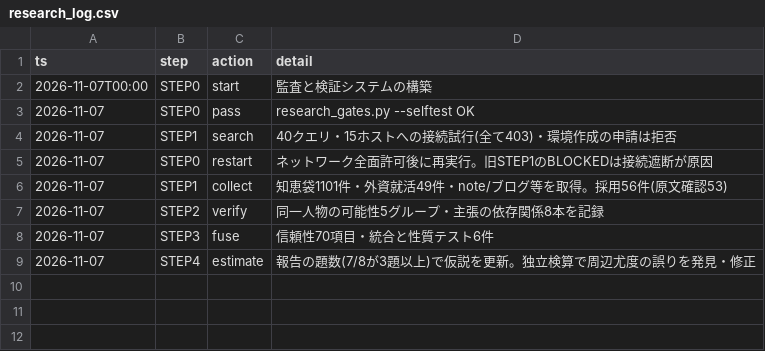
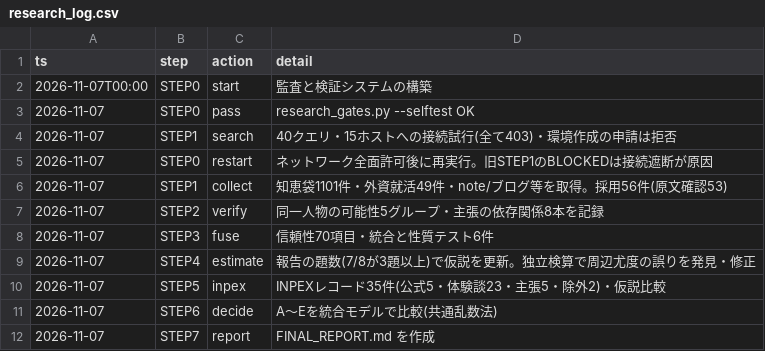
Before and after one commit to csta24055-sys/-, a CSV file: spi_eng/research/research_log.csv, drawn as a sheet; the diff names each change by its address in the sheet, - before the commit and + after, or states it on an @@ line.

```diff
--- a/spi_eng/research/research_log.csv
+++ b/spi_eng/research/research_log.csv
+row 10: 2026-11-07 | STEP5 | inpex | INPEXレコード35件(公式5・体験談23・主張5・除外2)・仮説比較
+row 11: 2026-11-07 | STEP6 | decide | A〜Eを統合モデルで比較(共通乱数法)
+row 12: 2026-11-07 | STEP7 | report | FINAL_REPORT.md を作成
```
Also changed, not shown: 15 other files.
